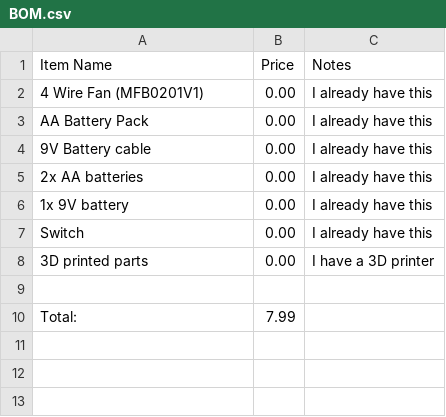
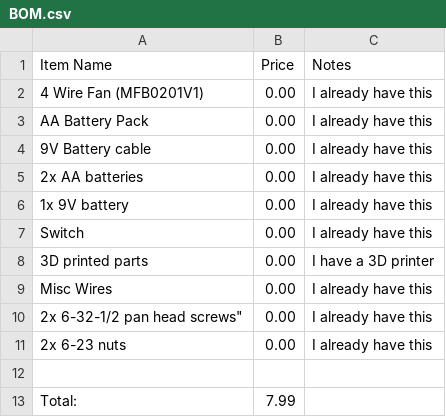
Before and after one commit to hackclub-ethan/fume-extracter, a CSV file: BOM.csv, drawn as a sheet; the diff names each change by its address in the sheet, - before the commit and + after, or states it on an @@ line.

Commit message:
Add miscellaneous items to BOM.csv

```diff
--- a/BOM.csv
+++ b/BOM.csv
+row 9: Misc Wires | 0.00 | I already have this
+row 10: 2x 6-32-1/2 pan head screws" | 0.00 | I already have this
+row 11: 2x 6-23 nuts | 0.00 | I already have this
```
